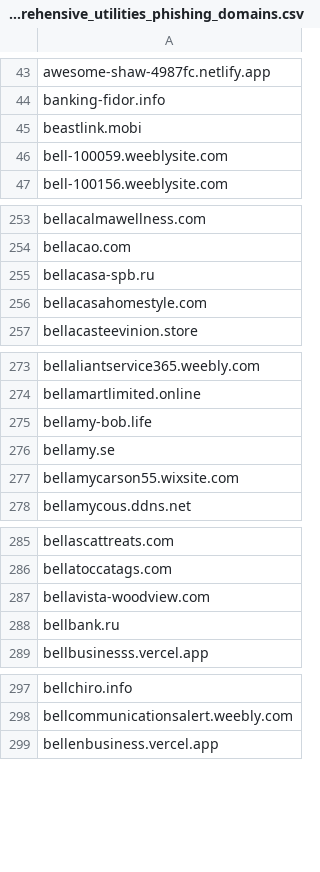
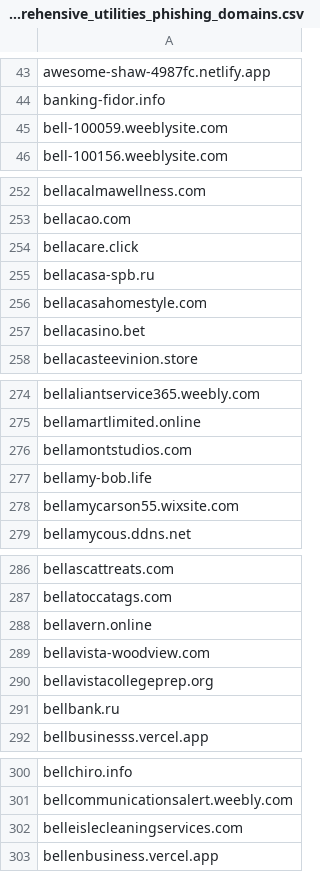
Before and after one commit to Phishcan/phishcan-data, a CSV file: api/utilities/comprehensive_utilities_phishing_domains.csv, drawn as a sheet; only a part is shown, gaps mark what is left out; removed rows and columns are numbered as before the commit, all else as after; the diff covers the shown part only; the diff names each change by its address in the sheet, - before the commit and + after, or states it on an @@ line.

```diff
--- a/api/utilities/comprehensive_utilities_phishing_domains.csv
+++ b/api/utilities/comprehensive_utilities_phishing_domains.csv
-row 45: beastlink.mobi
+row 254: bellacare.click
+row 257: bellacasino.bet
+row 276: bellamontstudios.com
-row 276: bellamy.se
+row 288: bellavern.online
+row 290: bellavistacollegeprep.org
+row 302: belleislecleaningservices.com
```
Also changed, not shown: 3 added rows, 4 removed rows and 1 edited cell elsewhere in this file, api/banking/comprehensive_banking_phishing_domains.csv, api/government/comprehensive_government_phishing_domains.csv, 11 other files.
